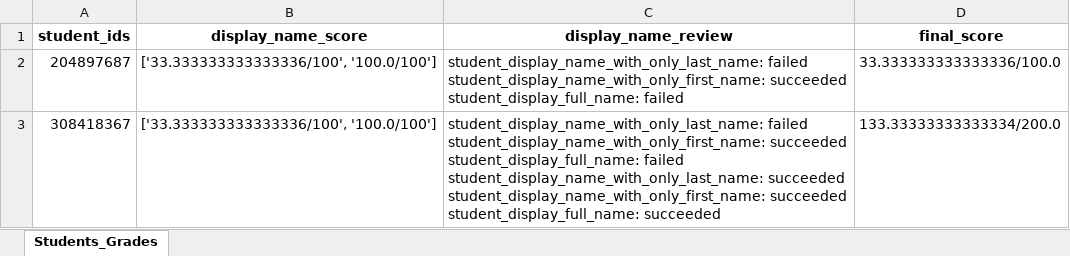
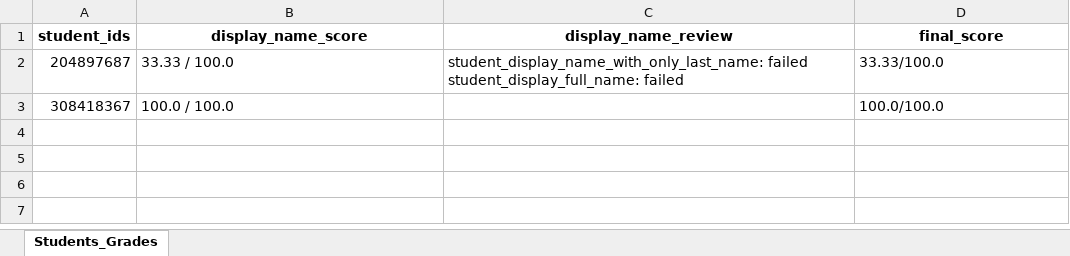
Before and after one commit to JonathanAgai/AutomaticExerciseTestInfra, an Excel workbook: Students_Grades.xlsx, sheet Students_Grades, drawn as a sheet; values as stored, in another font and other column widths than the file's, no borders; ↵ is a line break in a cell; the diff names each change by its address in the sheet, - before the commit and + after, or states it on an @@ line.

Commit message:
start adding generic solution using elements names insted fixed location

```diff
--- a/Students_Grades.xlsx (sheet Students_Grades)
+++ b/Students_Grades.xlsx (sheet Students_Grades)
-B2 (display_name_score): ['33.333333333333336/100', '100.0/100']
+B2 (display_name_score): 33.33 / 100.0
-C2 (display_name_review): student_display_name_with_only_last_name: failed ↵ student_display_name_with_only_first_name: succeeded ↵ student_display_full_name: failed
+C2 (display_name_review): student_display_name_with_only_last_name: failed ↵ student_display_full_name: failed
-D2 (final_score): 33.333333333333336/100.0
+D2 (final_score): 33.33/100.0
-B3 (display_name_score): ['33.333333333333336/100', '100.0/100']
+B3 (display_name_score): 100.0 / 100.0
-C3 (display_name_review): student_display_name_with_only_last_name: failed ↵ student_display_name_with_only_first_name: succeeded ↵ student_display_full_name: failed ↵ student_display_name_with_only_last_name: succeeded ↵ student_display_name_with_only_first_name: succeeded ↵ student_display_full_name: succeeded
+C3 (display_name_review): (empty)
-D3 (final_score): 133.33333333333334/200.0
+D3 (final_score): 100.0/100.0
```
Also changed, not shown: 18 other files.
